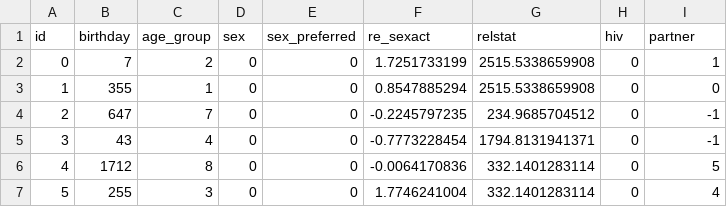
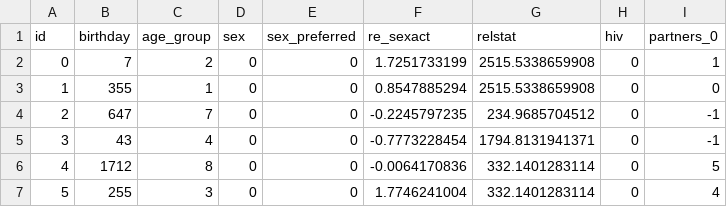
Before and after one commit to nathangeffen/faststi, a CSV file: simulations/syphilis/agents_syphilis_in.csv, drawn as a sheet; only a part is shown.

Commit message:
Adapted syphilis branch to new csv management.

```diff
--- a/simulations/syphilis/agents_syphilis_in.csv
+++ b/simulations/syphilis/agents_syphilis_in.csv
@@ -1,2 +1,2 @@
-id;birthday;age_group;sex;sex_preferred;re_sexact;relstat;hiv;partner
+id;birthday;age_group;sex;sex_preferred;re_sexact;relstat;hiv;partners_0
 0;7;2;0;0;1.7251733199;2515.5338659908;0;1
```
Also changed, not shown: 1 other file.
